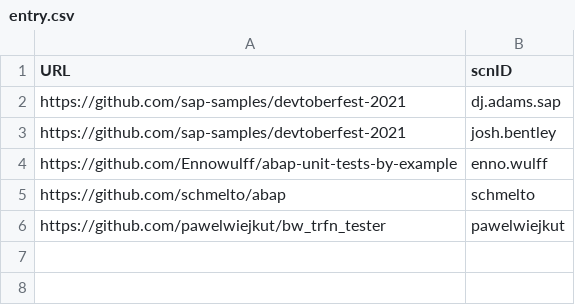
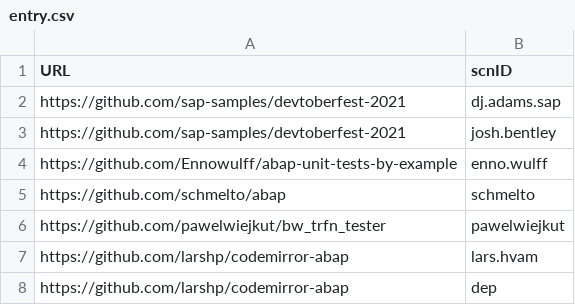
Before and after one commit to SAP-archive/devtoberfest-2021, a CSV file: contest/entry.csv, drawn as a sheet.

Commit message:
Update entry.csv

```diff
--- a/contest/entry.csv
+++ b/contest/entry.csv
@@ -6 +6,3 @@ https://github.com/schmelto/abap,schmelto
 https://github.com/pawelwiejkut/bw_trfn_tester,pawelwiejkut
+https://github.com/larshp/codemirror-abap,lars.hvam
+https://github.com/larshp/codemirror-abap,dep
```
